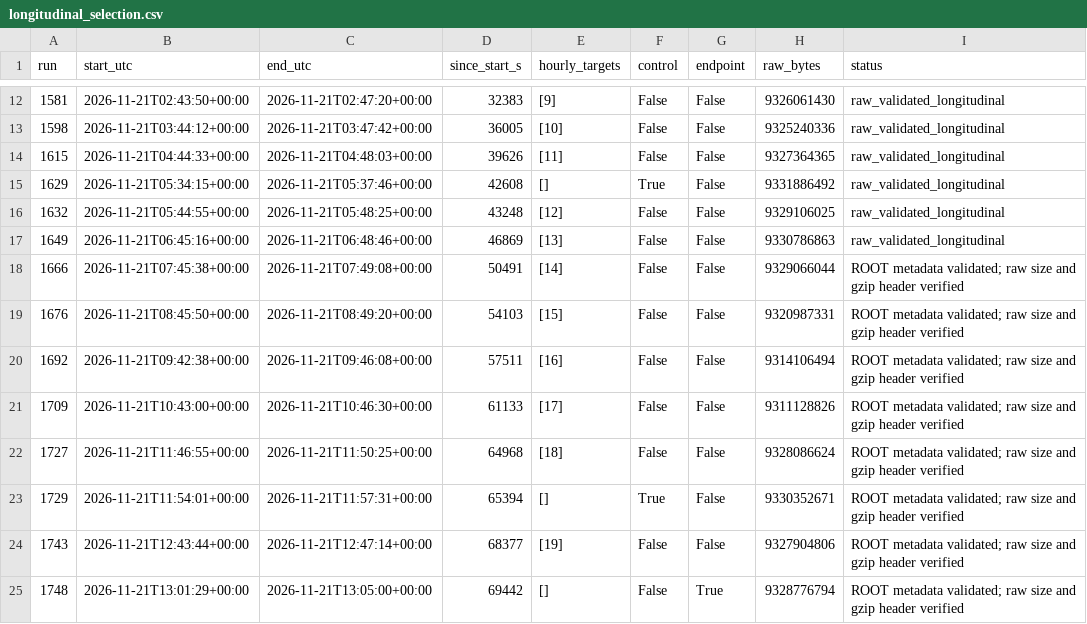
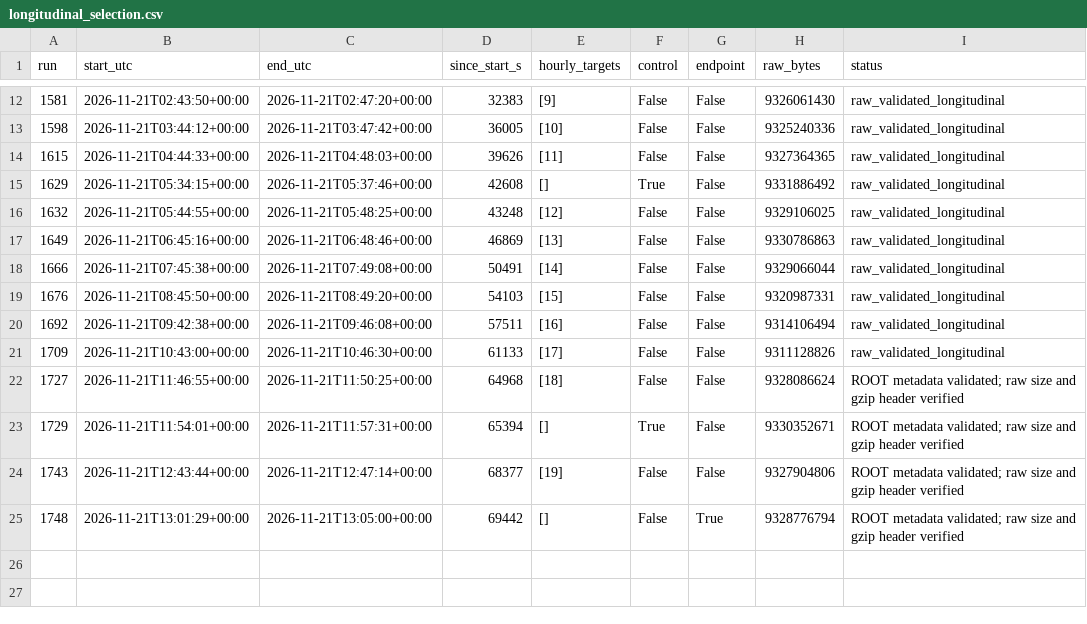
Before and after one commit to FLASH-HFGW/analysis, a CSV file: reporting/tail_coincidence_study/tables/longitudinal_selection.csv, drawn as a sheet; only a part is shown, gaps mark what is left out.

Commit message:
Validate Dataset 2 runs 1666–1709

```diff
--- a/reporting/tail_coincidence_study/tables/longitudinal_selection.csv
+++ b/reporting/tail_coincidence_study/tables/longitudinal_selection.csv
@@ -17,6 +17,6 @@ run,start_utc,end_utc,since_start_s,hourly_targets,control,endpoint,raw_bytes,st
 1649,2026-11-21T06:45:16+00:00,2026-11-21T06:48:46+00:00,46869,[13],False,False,9330786863,raw_validated_longitudinal
-1666,2026-11-21T07:45:38+00:00,2026-11-21T07:49:08+00:00,50491,[14],False,False,9329066044,ROOT metadata validated; raw size and gzip header verified
-1676,2026-11-21T08:45:50+00:00,2026-11-21T08:49:20+00:00,54103,[15],False,False,9320987331,ROOT metadata validated; raw size and gzip header verified
-1692,2026-11-21T09:42:38+00:00,2026-11-21T09:46:08+00:00,57511,[16],False,False,9314106494,ROOT metadata validated; raw size and gzip header verified
-1709,2026-11-21T10:43:00+00:00,2026-11-21T10:46:30+00:00,61133,[17],False,False,9311128826,ROOT metadata validated; raw size and gzip header verified
+1666,2026-11-21T07:45:38+00:00,2026-11-21T07:49:08+00:00,50491,[14],False,False,9329066044,raw_validated_longitudinal
+1676,2026-11-21T08:45:50+00:00,2026-11-21T08:49:20+00:00,54103,[15],False,False,9320987331,raw_validated_longitudinal
+1692,2026-11-21T09:42:38+00:00,2026-11-21T09:46:08+00:00,57511,[16],False,False,9314106494,raw_validated_longitudinal
+1709,2026-11-21T10:43:00+00:00,2026-11-21T10:46:30+00:00,61133,[17],False,False,9311128826,raw_validated_longitudinal
 1727,2026-11-21T11:46:55+00:00,2026-11-21T11:50:25+00:00,64968,[18],False,False,9328086624,ROOT metadata validated; raw size and gzip header verified
```
Also changed, not shown: 43 other files.
